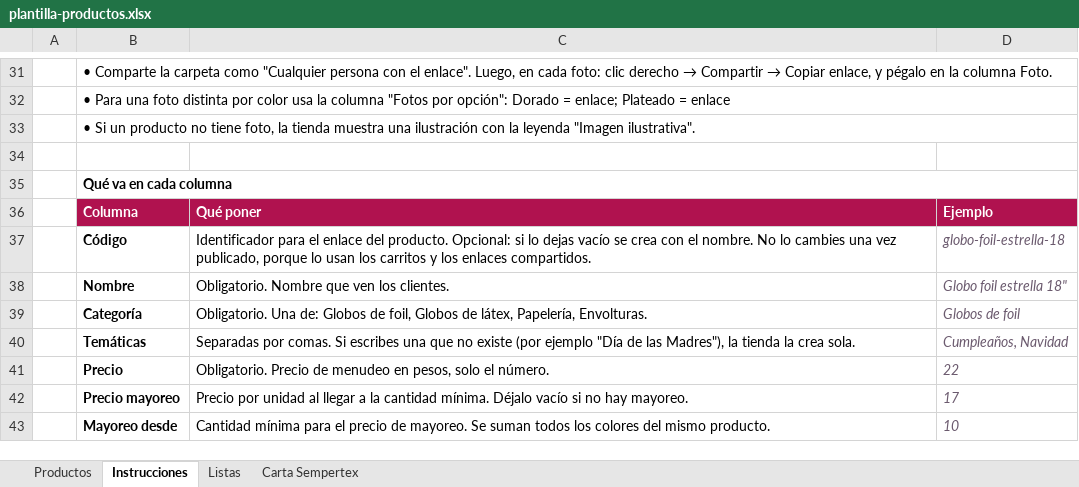
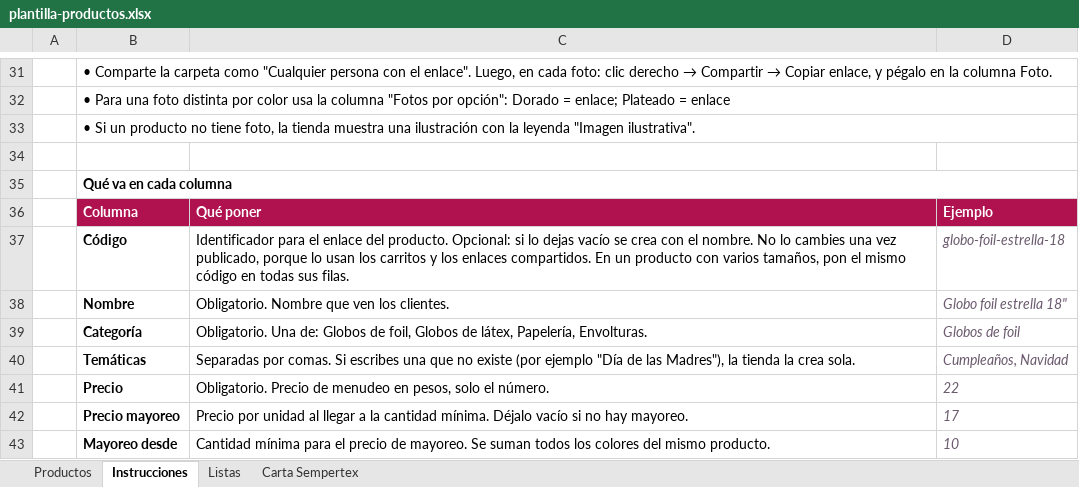
Before and after one commit to osvaldoortiz0123-create/buen-detalle-tienda, an Excel workbook: plantilla-productos.xlsx, sheet Instrucciones, drawn as a sheet; only a part is shown, gaps mark what is left out; values as stored, in another font and other column widths than the file's, no borders; the diff names each change by its address in the sheet, - before the commit and + after, or states it on an @@ line.

```diff
--- a/plantilla-productos.xlsx (sheet Instrucciones)
+++ b/plantilla-productos.xlsx (sheet Instrucciones)
-C37: …enlaces compartidos.
+C37: …enlaces compartidos. En un producto con varios tamaños, pon el mismo código en todas sus filas.
```
Also changed, not shown: sheet Productos, 3 other files.
